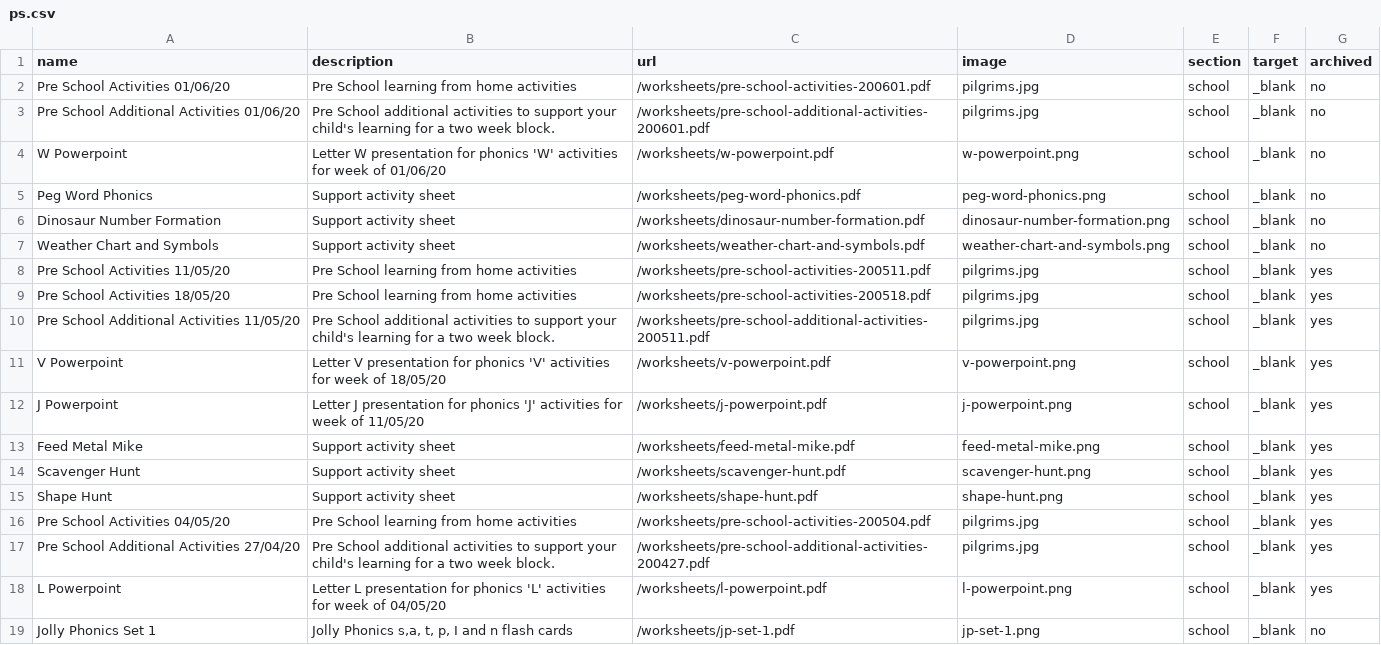
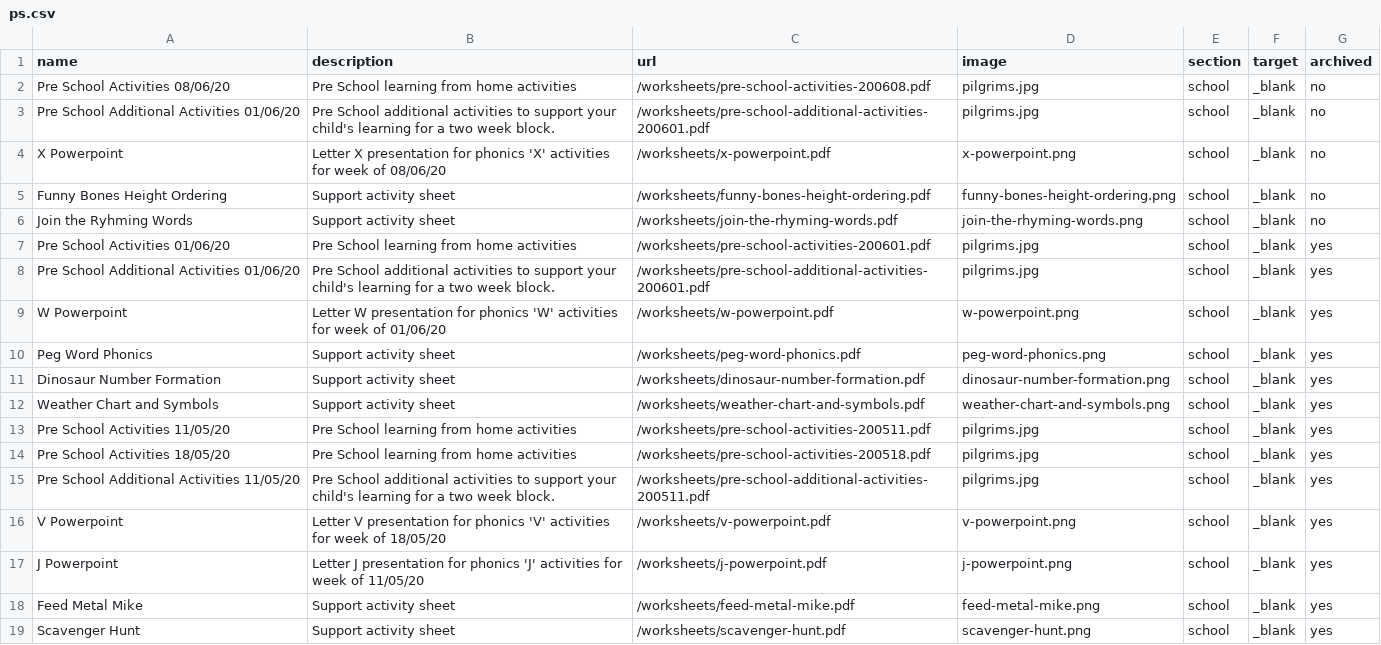
Before and after one commit to bgsparents/bgscalendar, a CSV file: _data/ps.csv, drawn as a sheet; only a part is shown; the shorter side is filled out with more unchanged rows.

Commit message:
Week 7

```diff
--- a/_data/ps.csv
+++ b/_data/ps.csv
@@ -1,8 +1,13 @@
 name,description,url,image,section,target,archived
-Pre School Activities 01/06/20,Pre School learning from home activities,/worksheets/pre-school-activities-200601.pdf,pilgrims.jpg,school,_blank,no
+Pre School Activities 08/06/20,Pre School learning from home activities,/worksheets/pre-school-activities-200608.pdf,pilgrims.jpg,school,_blank,no
 Pre School Additional Activities 01/06/20,Pre School additional activities to support your child's learning for a two week block.  ,/worksheets/pre-school-additional-activities-200601.pdf,pilgrims.jpg,school,_blank,no
-W Powerpoint,Letter W presentation for phonics 'W' activities for week of 01/06/20,/worksheets/w-powerpoint.pdf,w-powerpoint.png,school,_blank,no
-Peg Word Phonics,Support activity sheet,/worksheets/peg-word-phonics.pdf,peg-word-phonics.png,school,_blank,no
-Dinosaur Number Formation,Support activity sheet,/worksheets/dinosaur-number-formation.pdf,dinosaur-number-formation.png,school,_blank,no
-Weather Chart and Symbols,Support activity sheet,/worksheets/weather-chart-and-symbols.pdf,weather-chart-and-symbols.png,school,_blank,no
+X Powerpoint,Letter X presentation for phonics 'X' activities for week of 08/06/20,/worksheets/x-powerpoint.pdf,x-powerpoint.png,school,_blank,no
+Funny Bones Height Ordering,Support activity sheet,/worksheets/funny-bones-height-ordering.pdf,funny-bones-height-ordering.png,school,_blank,no
+Join the Ryhming Words,Support activity sheet,/worksheets/join-the-rhyming-words.pdf,join-the-rhyming-words.png,school,_blank,no
+Pre School Activities 01/06/20,Pre School learning from home activities,/worksheets/pre-school-activities-200601.pdf,pilgrims.jpg,school,_blank,yes
+Pre School Additional Activities 01/06/20,Pre School additional activities to support your child's learning for a two week block.  ,/worksheets/pre-school-additional-activities-200601.pdf,pilgrims.jpg,school,_blank,yes
+W Powerpoint,Letter W presentation for phonics 'W' activities for week of 01/06/20,/worksheets/w-powerpoint.pdf,w-powerpoint.png,school,_blank,yes
+Peg Word Phonics,Support activity sheet,/worksheets/peg-word-phonics.pdf,peg-word-phonics.png,school,_blank,yes
+Dinosaur Number Formation,Support activity sheet,/worksheets/dinosaur-number-formation.pdf,dinosaur-number-formation.png,school,_blank,yes
+Weather Chart and Symbols,Support activity sheet,/worksheets/weather-chart-and-symbols.pdf,weather-chart-and-symbols.png,school,_blank,yes
 Pre School Activities 11/05/20,Pre School learning from home activities,/worksheets/pre-school-activities-200511.pdf,pilgrims.jpg,school,_blank,yes
```
